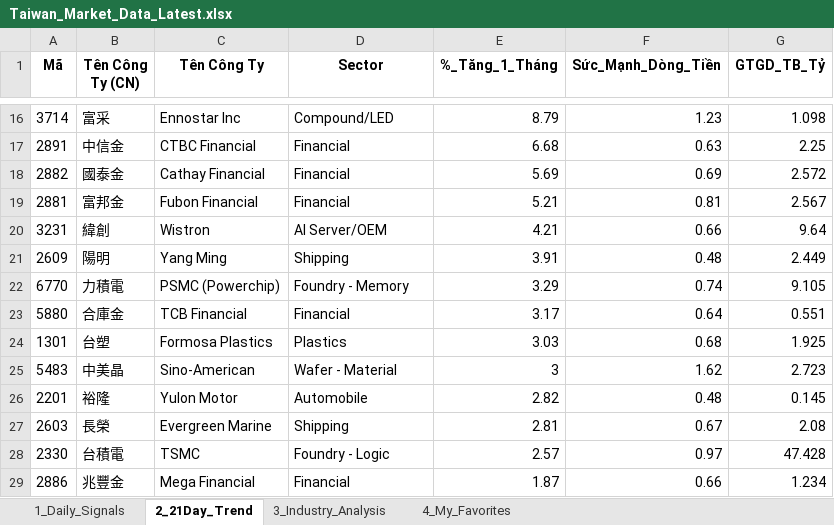
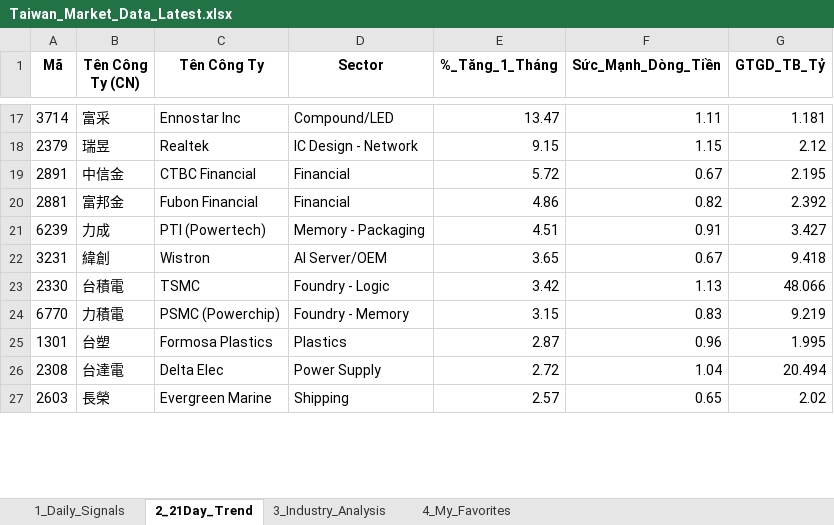
Before and after one commit to chipmoon/dashboard-tw, an Excel workbook: Taiwan_Market_Data_Latest.xlsx, sheet 2_21Day_Trend, drawn as a sheet; only a part is shown, gaps mark what is left out; values as stored, in another font and other column widths than the file's, no borders; removed rows and columns are numbered as before the commit, all else as after; the diff covers the shown part only; the diff names each change by its address in the sheet, - before the commit and + after, or states it on an @@ line.

```diff
--- a/Taiwan_Market_Data_Latest.xlsx (sheet 2_21Day_Trend)
+++ b/Taiwan_Market_Data_Latest.xlsx (sheet 2_21Day_Trend)
-E17 (%_Tăng_1_Tháng): 8.79
+E17 (%_Tăng_1_Tháng): 13.47
-F17 (Sức_Mạnh_Dòng_Tiền): 1.23
+F17 (Sức_Mạnh_Dòng_Tiền): 1.11
-G17 (GTGD_TB_Tỷ): 1.098
+G17 (GTGD_TB_Tỷ): 1.181
+row 18: 2379 | 瑞昱 | Realtek | IC Design - Network | 9.15 | 1.15 | 2.12
-E19 (%_Tăng_1_Tháng): 6.68
+E19 (%_Tăng_1_Tháng): 5.72
-F19 (Sức_Mạnh_Dòng_Tiền): 0.63
+F19 (Sức_Mạnh_Dòng_Tiền): 0.67
-G19 (GTGD_TB_Tỷ): 2.25
+G19 (GTGD_TB_Tỷ): 2.195
-row 18: 2882 | 國泰金 | Cathay Financial | Financial | 5.69 | 0.69 | 2.572
-E20 (%_Tăng_1_Tháng): 5.21
+E20 (%_Tăng_1_Tháng): 4.86
-F20 (Sức_Mạnh_Dòng_Tiền): 0.81
+F20 (Sức_Mạnh_Dòng_Tiền): 0.82
-G20 (GTGD_TB_Tỷ): 2.567
+G20 (GTGD_TB_Tỷ): 2.392
+row 21: 6239 | 力成 | PTI (Powertech) | Memory - Packaging | 4.51 | 0.91 | 3.427
-E22 (%_Tăng_1_Tháng): 4.21
+E22 (%_Tăng_1_Tháng): 3.65
-F22 (Sức_Mạnh_Dòng_Tiền): 0.66
+F22 (Sức_Mạnh_Dòng_Tiền): 0.67
-G22 (GTGD_TB_Tỷ): 9.64
+G22 (GTGD_TB_Tỷ): 9.418
-row 21: 2609 | 陽明 | Yang Ming | Shipping | 3.91 | 0.48 | 2.449
+row 23: 2330 | 台積電 | TSMC | Foundry - Logic | 3.42 | 1.13 | 48.066
-E24 (%_Tăng_1_Tháng): 3.29
+E24 (%_Tăng_1_Tháng): 3.15
-F24 (Sức_Mạnh_Dòng_Tiền): 0.74
+F24 (Sức_Mạnh_Dòng_Tiền): 0.83
-G24 (GTGD_TB_Tỷ): 9.105
+G24 (GTGD_TB_Tỷ): 9.219
-row 23: 5880 | 合庫金 | TCB Financial | Financial | 3.17 | 0.64 | 0.551
-E25 (%_Tăng_1_Tháng): 3.03
+E25 (%_Tăng_1_Tháng): 2.87
-F25 (Sức_Mạnh_Dòng_Tiền): 0.68
+F25 (Sức_Mạnh_Dòng_Tiền): 0.96
-G25 (GTGD_TB_Tỷ): 1.925
+G25 (GTGD_TB_Tỷ): 1.995
-row 25: 5483 | 中美晶 | Sino-American | Wafer - Material | 3 | 1.62 | 2.723
-row 26: 2201 | 裕隆 | Yulon Motor | Automobile | 2.82 | 0.48 | 0.145
+row 26: 2308 | 台達電 | Delta Elec | Power Supply | 2.72 | 1.04 | 20.494
-E27 (%_Tăng_1_Tháng): 2.81
+E27 (%_Tăng_1_Tháng): 2.57
-F27 (Sức_Mạnh_Dòng_Tiền): 0.67
+F27 (Sức_Mạnh_Dòng_Tiền): 0.65
-G27 (GTGD_TB_Tỷ): 2.08
+G27 (GTGD_TB_Tỷ): 2.02
-row 28: 2330 | 台積電 | TSMC | Foundry - Logic | 2.57 | 0.97 | 47.428
-row 29: 2886 | 兆豐金 | Mega Financial | Financial | 1.87 | 0.66 | 1.234
```
Also changed, not shown: 24 added rows, 21 removed rows and 46 edited cells elsewhere in this sheet, sheet 1_Daily_Signals, sheet 3_Industry_Analysis, sheet 4_My_Favorites.
